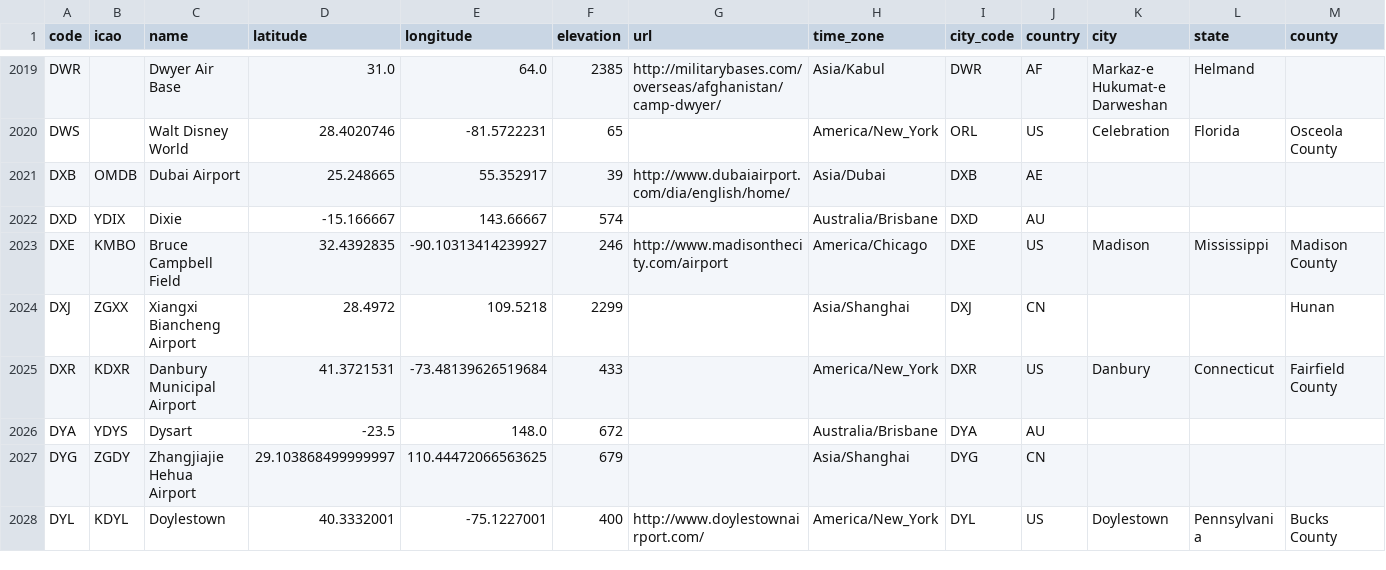
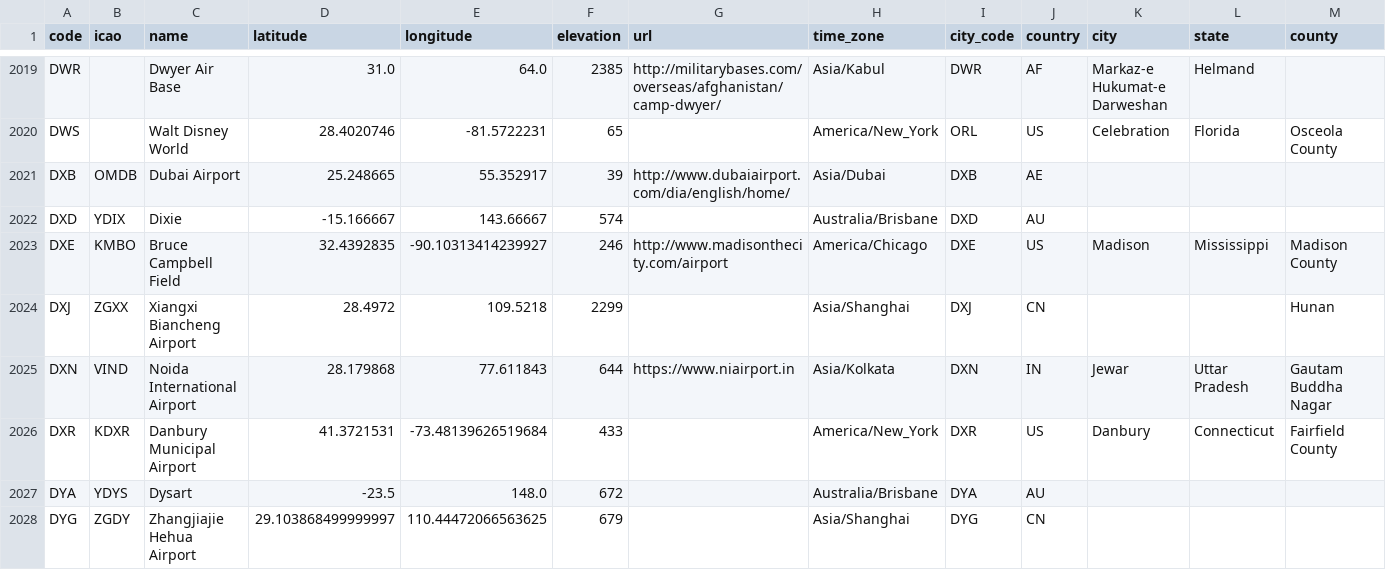
Before and after one commit to leetneko/Airports, a CSV file: airports.csv, drawn as a sheet; only a part is shown, gaps mark what is left out; the shorter side is filled out with more unchanged rows; rows hold the shown columns only; the diff names each change by its address in the sheet, - before the commit and + after, or states it on an @@ line.

Commit message:
feat: add Noida International Airport (DXN, VIND) to airports list (#824)

```diff
--- a/airports.csv
+++ b/airports.csv
+row 2025: DXN | VIND | Noida International Airport | 28.179868 | 77.611843 | 644 | https://www.niairport.in | Asia/Kolkata | DXN | IN | Jewar | Uttar Pradesh | Gautam Buddha Nagar
```
